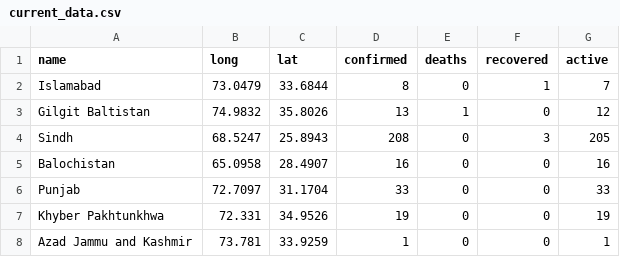
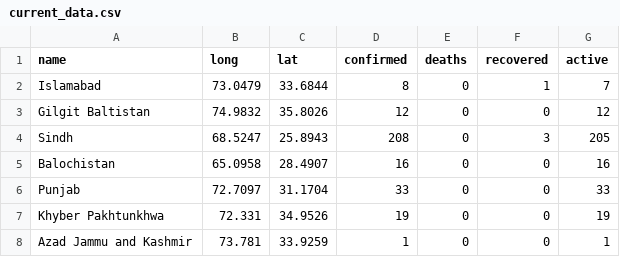
Before and after one commit to saadzah/covid19-pakistan, a CSV file: daily-cases/current_data.csv, drawn as a sheet.

Commit message:
Update current_data.csv

```diff
--- a/daily-cases/current_data.csv
+++ b/daily-cases/current_data.csv
@@ -2,3 +2,3 @@ name,long,lat,confirmed,deaths,recovered,active
 Islamabad,73.0479,33.6844,8,0,1,7
-Gilgit Baltistan,74.9832,35.8026,13,1,0,12
+Gilgit Baltistan,74.9832,35.8026,12,0,0,12
 Sindh,68.5247,25.8943,208,0,3,205
```
